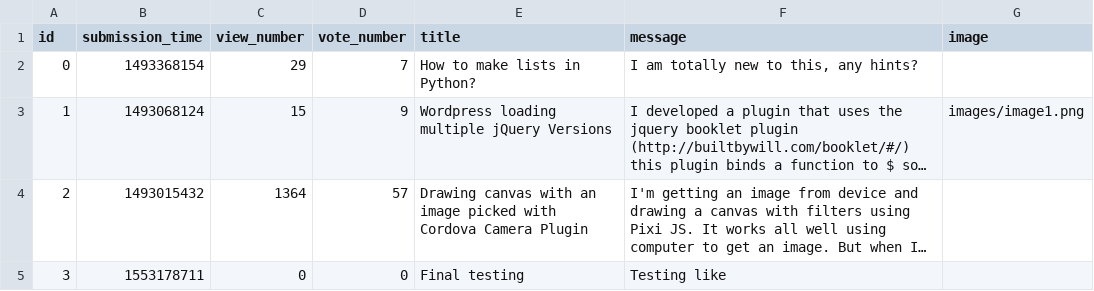
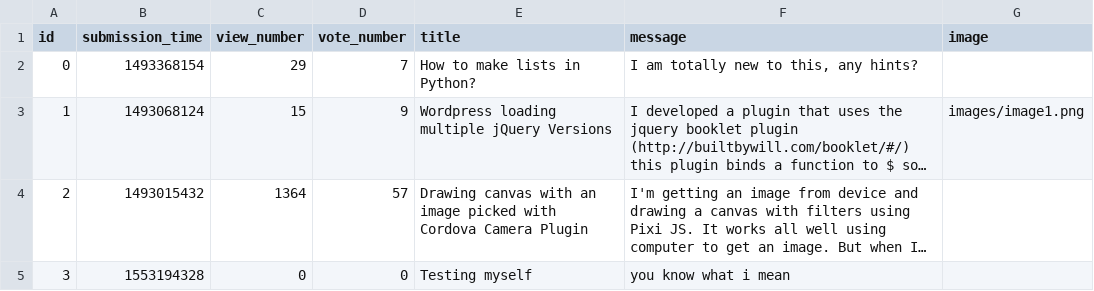
Before and after one commit to MartonTevald/ask-mate-python, a CSV file: question.csv, drawn as a sheet; long unchanged cells end in …; the diff names each change by its address in the sheet, - before the commit and + after, or states it on an @@ line.

```diff
--- a/question.csv
+++ b/question.csv
-B5 (submission_time): 1553178711
+B5 (submission_time): 1553194328
-E5 (title): Final testing
+E5 (title): Testing myself
-F5 (message): Testing like
+F5 (message): you know what i mean
```
Also changed, not shown: answer.csv, 8 other files.
